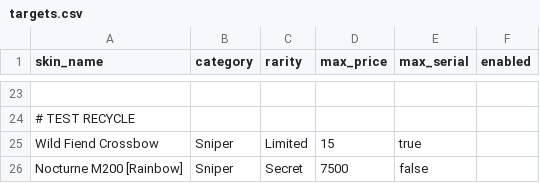
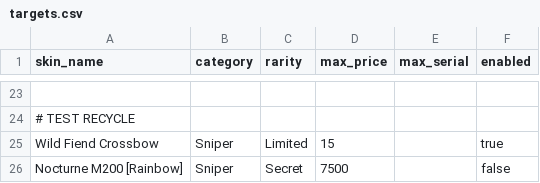
Before and after one commit to joshua-fonseca/ro-test, a CSV file: targets.csv, drawn as a sheet; only a part is shown, gaps mark what is left out; the diff names each change by its address in the sheet, - before the commit and + after, or states it on an @@ line.

```diff
--- a/targets.csv
+++ b/targets.csv
-E25 (max_serial): true
+E25 (max_serial): (empty)
-F25 (enabled): (empty)
+F25 (enabled): true
-E26 (max_serial): false
+E26 (max_serial): (empty)
-F26 (enabled): (empty)
+F26 (enabled): false
```
Also changed, not shown: 2 other files.
